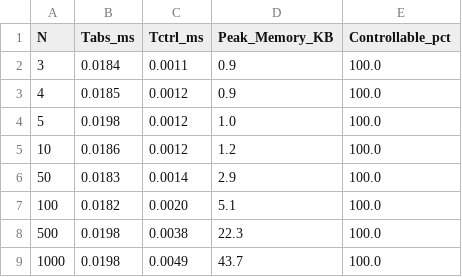
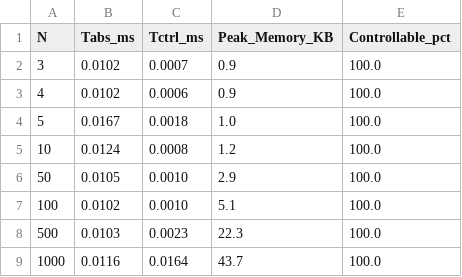
Before and after one commit to Achraf-Tata/AUTOMATA, a CSV file: circular_building_competition.csv, drawn as a sheet.

```diff
--- a/circular_building_competition.csv
+++ b/circular_building_competition.csv
@@ -1,9 +1,9 @@
 N,Tabs_ms,Tctrl_ms,Peak_Memory_KB,Controllable_pct
-3,0.0184,0.0011,0.9,100.0
-4,0.0185,0.0012,0.9,100.0
-5,0.0198,0.0012,1.0,100.0
-10,0.0186,0.0012,1.2,100.0
-50,0.0183,0.0014,2.9,100.0
-100,0.0182,0.0020,5.1,100.0
-500,0.0198,0.0038,22.3,100.0
-1000,0.0198,0.0049,43.7,100.0
+3,0.0102,0.0007,0.9,100.0
+4,0.0102,0.0006,0.9,100.0
+5,0.0167,0.0018,1.0,100.0
+10,0.0124,0.0008,1.2,100.0
+50,0.0105,0.0010,2.9,100.0
+100,0.0102,0.0010,5.1,100.0
+500,0.0103,0.0023,22.3,100.0
+1000,0.0116,0.0164,43.7,100.0
```
Also changed, not shown: 12 other files.
